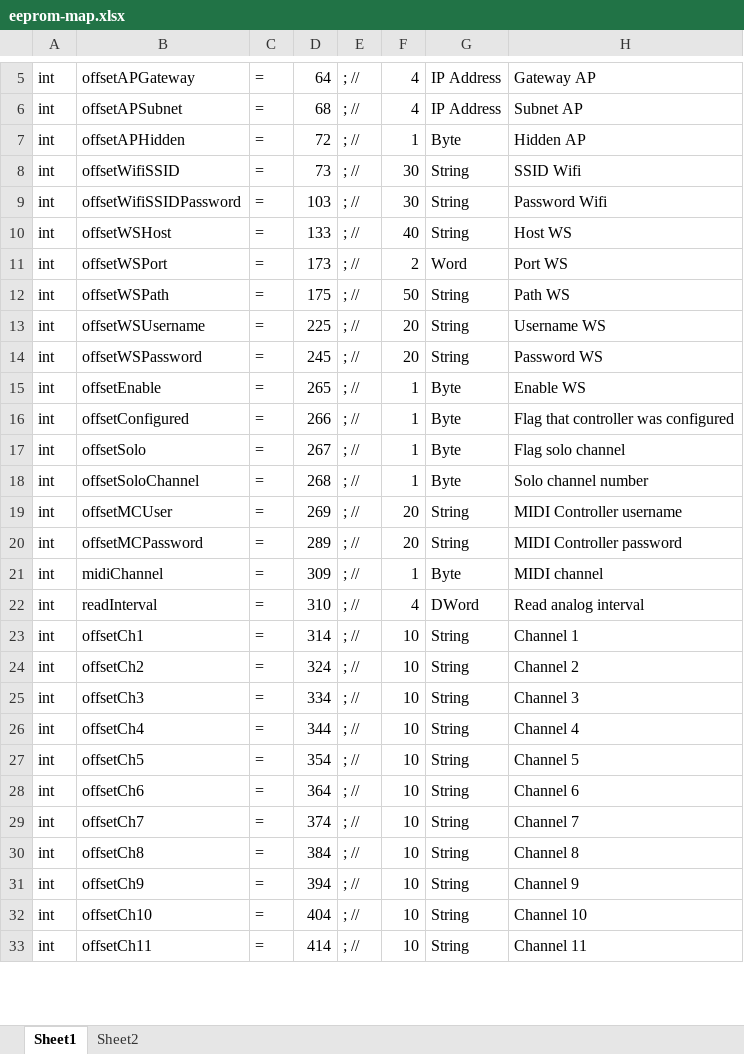
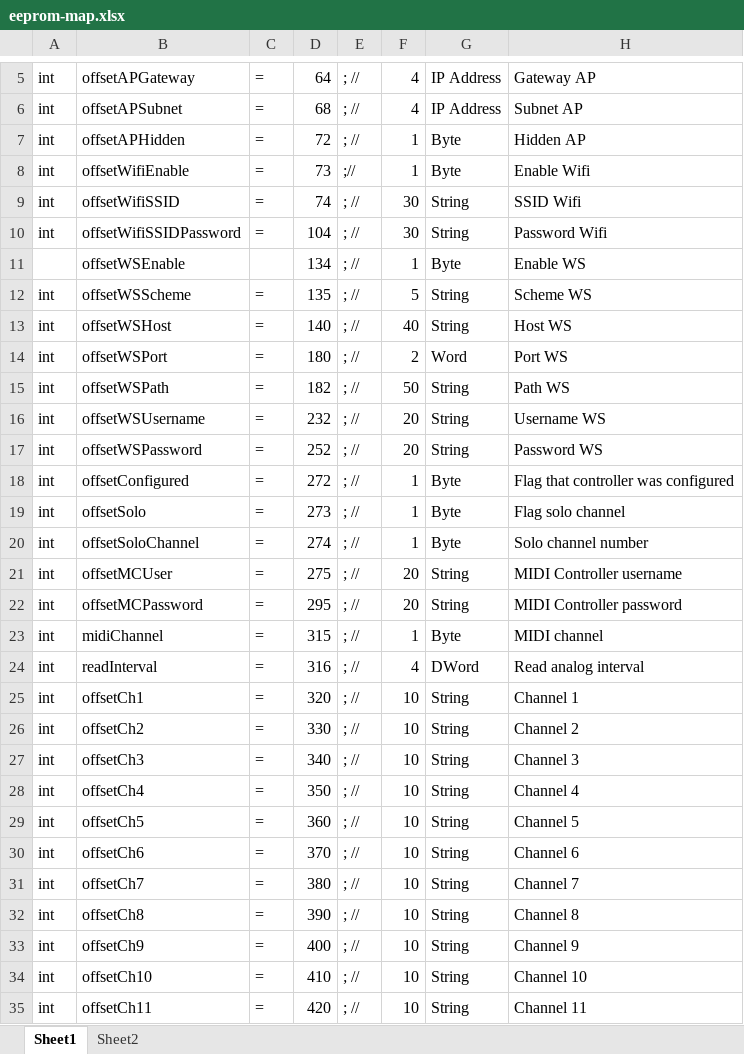
Before and after one commit to kamshory/ESP32DrumPad, an Excel workbook: eeprom-map.xlsx, sheet Sheet1, drawn as a sheet; only a part is shown, gaps mark what is left out; values as stored, in another font and other column widths than the file's, no borders; removed rows and columns are numbered as before the commit, all else as after; the diff covers the shown part only; the diff names each change by its address in the sheet, - before the commit and + after, or states it on an @@ line.

Commit message:
Update eeprom-map.xlsx

```diff
--- a/eeprom-map.xlsx (sheet Sheet1)
+++ b/eeprom-map.xlsx (sheet Sheet1)
+row 8: int | offsetWifiEnable | = | 73 | ;// | 1 | Byte | Enable Wifi
-D9: 73
+D9: 74
-D10: 103
+D10: 104
+row 11:  | offsetWSEnable |  | 134 | ; // | 1 | Byte | Enable WS
+row 12: int | offsetWSScheme | = | 135 | ; // | 5 | String | Scheme WS
-D13: 133
+D13: 140
-D14: 173
+D14: 180
-D15: 175
+D15: 182
-D16: 225
+D16: 232
-D17: 245
+D17: 252
-row 15: int | offsetEnable | = | 265 | ; // | 1 | Byte | Enable WS
-D18: 266
+D18: 272
-D19: 267
+D19: 273
-D20: 268
+D20: 274
-D21: 269
+D21: 275
-D22: 289
+D22: 295
-D23: 309
+D23: 315
-D24: 310
+D24: 316
-D25: 314
+D25: 320
-D26: 324
+D26: 330
-D27: 334
+D27: 340
-D28: 344
+D28: 350
-D29: 354
+D29: 360
-D30: 364
+D30: 370
-D31: 374
+D31: 380
-D32: 384
+D32: 390
-D33: 394
+D33: 400
-D34: 404
+D34: 410
-D35: 414
+D35: 420
```
Also changed, not shown: 6 edited cells elsewhere in this sheet, sheet Sheet2.
